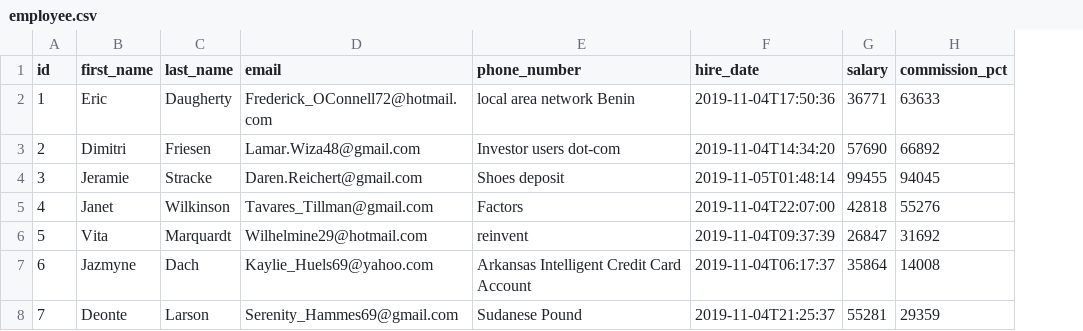
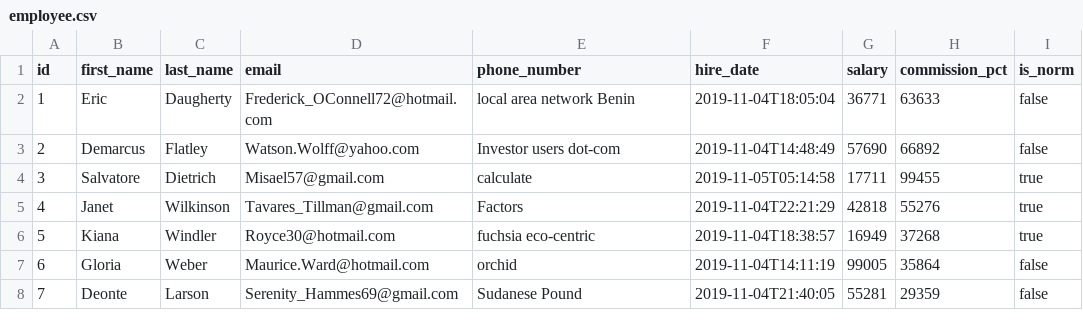
Before and after one commit to nurislam-kalenov/jhipster-sample-application, a CSV file: src/main/resources/config/liquibase/fake-data/employee.csv, drawn as a sheet; only a part is shown; the diff covers the shown part only; the diff names each change by its address in the sheet, - before the commit and + after, or states it on an @@ line.

```diff
--- a/src/main/resources/config/liquibase/fake-data/employee.csv
+++ b/src/main/resources/config/liquibase/fake-data/employee.csv
+column I (is_norm), rows 2-8: false | false | true | true | true | false | false
-F2 (hire_date): 2019-11-04T17:50:36
+F2 (hire_date): 2019-11-04T18:05:04
-B3 (first_name): Dimitri
+B3 (first_name): Demarcus
-C3 (last_name): Friesen
+C3 (last_name): Flatley
-D3 (email): Lamar.Wiza48@gmail.com
+D3 (email): Watson.Wolff@yahoo.com
-F3 (hire_date): 2019-11-04T14:34:20
+F3 (hire_date): 2019-11-04T14:48:49
-B4 (first_name): Jeramie
+B4 (first_name): Salvatore
-C4 (last_name): Stracke
+C4 (last_name): Dietrich
-D4 (email): Daren.Reichert@gmail.com
+D4 (email): Misael57@gmail.com
-E4 (phone_number): Shoes deposit
+E4 (phone_number): calculate
-F4 (hire_date): 2019-11-05T01:48:14
+F4 (hire_date): 2019-11-05T05:14:58
-G4 (salary): 99455
+G4 (salary): 17711
-H4 (commission_pct): 94045
+H4 (commission_pct): 99455
-F5 (hire_date): 2019-11-04T22:07:00
+F5 (hire_date): 2019-11-04T22:21:29
-B6 (first_name): Vita
+B6 (first_name): Kiana
-C6 (last_name): Marquardt
+C6 (last_name): Windler
-D6 (email): Wilhelmine29@hotmail.com
+D6 (email): Royce30@hotmail.com
-E6 (phone_number): reinvent
+E6 (phone_number): fuchsia eco-centric
-F6 (hire_date): 2019-11-04T09:37:39
+F6 (hire_date): 2019-11-04T18:38:57
-G6 (salary): 26847
+G6 (salary): 16949
-H6 (commission_pct): 31692
+H6 (commission_pct): 37268
-B7 (first_name): Jazmyne
+B7 (first_name): Gloria
-C7 (last_name): Dach
+C7 (last_name): Weber
-D7 (email): Kaylie_Huels69@yahoo.com
+D7 (email): Maurice.Ward@hotmail.com
-E7 (phone_number): Arkansas Intelligent Credit Card Account
+E7 (phone_number): orchid
-F7 (hire_date): 2019-11-04T06:17:37
+F7 (hire_date): 2019-11-04T14:11:19
-G7 (salary): 35864
+G7 (salary): 99005
-H7 (commission_pct): 14008
+H7 (commission_pct): 35864
-F8 (hire_date): 2019-11-04T21:25:37
+F8 (hire_date): 2019-11-04T21:40:05
```
Also changed, not shown: 13 edited cells elsewhere in this file, src/main/resources/config/liquibase/fake-data/job.csv, src/main/resources/config/liquibase/fake-data/job_history.csv, 9 other files.
